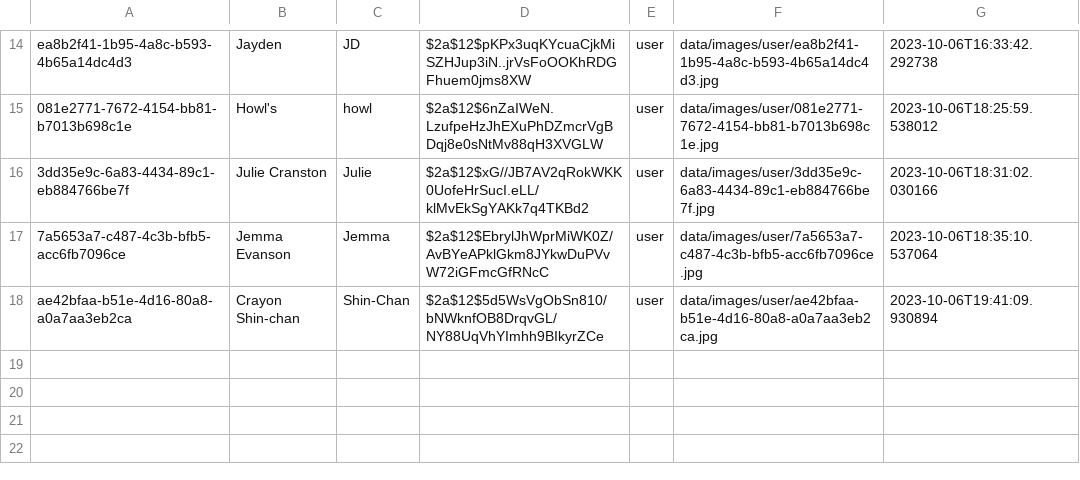
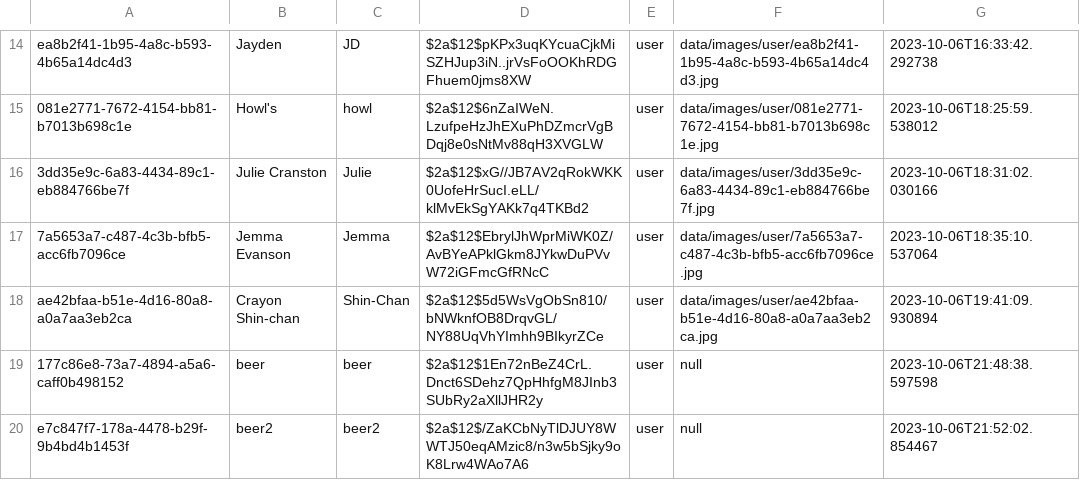
Before and after one commit to Teerut26/Java-Project, a CSV file: data/csv/users.csv, drawn as a sheet; only a part is shown, gaps mark what is left out; the diff names each change by its address in the sheet, - before the commit and + after, or states it on an @@ line.

```diff
--- a/data/csv/users.csv
+++ b/data/csv/users.csv
+row 19: 177c86e8-73a7-4894-a5a6-caff0b498152 | beer | beer | $2a$12$1En72nBeZ4CrL.Dnct6SDehz7QpHhfgM8JInb3SUbRy2aXllJHR2y | user | null | 2023-10-06T21:48:38.597598
+row 20: e7c847f7-178a-4478-b29f-9b4bd4b1453f | beer2 | beer2 | $2a$12$/ZaKCbNyTlDJUY8WWTJ50eqAMzic8/n3w5bSjky9oK8Lrw4WAo7A6 | user | null | 2023-10-06T21:52:02.854467
```
Also changed, not shown: data/csv/activitiesEvent.csv, data/csv/events.csv, 10 other files.
